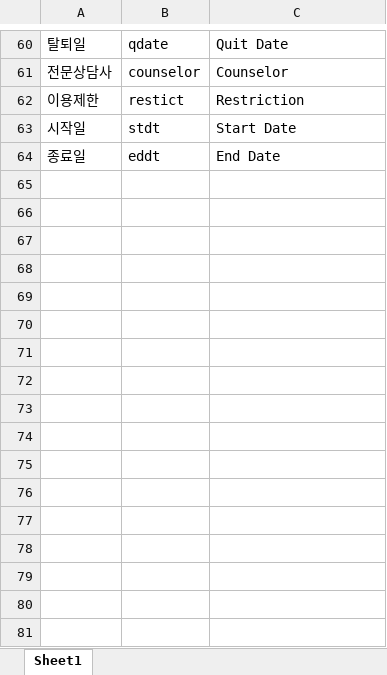
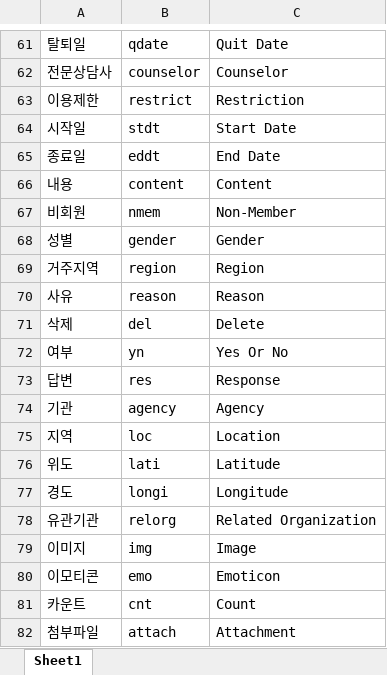
Before and after one commit to limddoo/Weepl, an Excel workbook: 문서 관리/03. 용어사전.xlsx, sheet Sheet1, drawn as a sheet; only a part is shown, gaps mark what is left out; values as stored, in another font and other column widths than the file's, no borders; addresses are those after the commit; the diff covers the shown part only; the diff names each change by its address in the sheet, - before the commit and + after, or states it on an @@ line.

```diff
--- a/문서 관리/03. 용어사전.xlsx (sheet Sheet1)
+++ b/문서 관리/03. 용어사전.xlsx (sheet Sheet1)
-B63: restict
+B63: restrict
+row 66: 내용 | content | Content
+row 67: 비회원 | nmem | Non-Member
+row 68: 성별 | gender | Gender
+row 69: 거주지역 | region | Region
+row 70: 사유 | reason | Reason
+row 71: 삭제 | del | Delete
+row 72: 여부 | yn | Yes Or No
+row 73: 답변 | res | Response
+row 74: 기관 | agency | Agency
+row 75: 지역 | loc | Location
+row 76: 위도 | lati | Latitude
+row 77: 경도 | longi | Longitude
+row 78: 유관기관 | relorg | Related Organization
+row 79: 이미지 | img | Image
+row 80: 이모티콘 | emo | Emoticon
+row 81: 카운트 | cnt | Count
+row 82: 첨부파일 | attach | Attachment
```
Also changed, not shown: 10 added rows and 3 edited cells elsewhere in this sheet, 3 other files.
